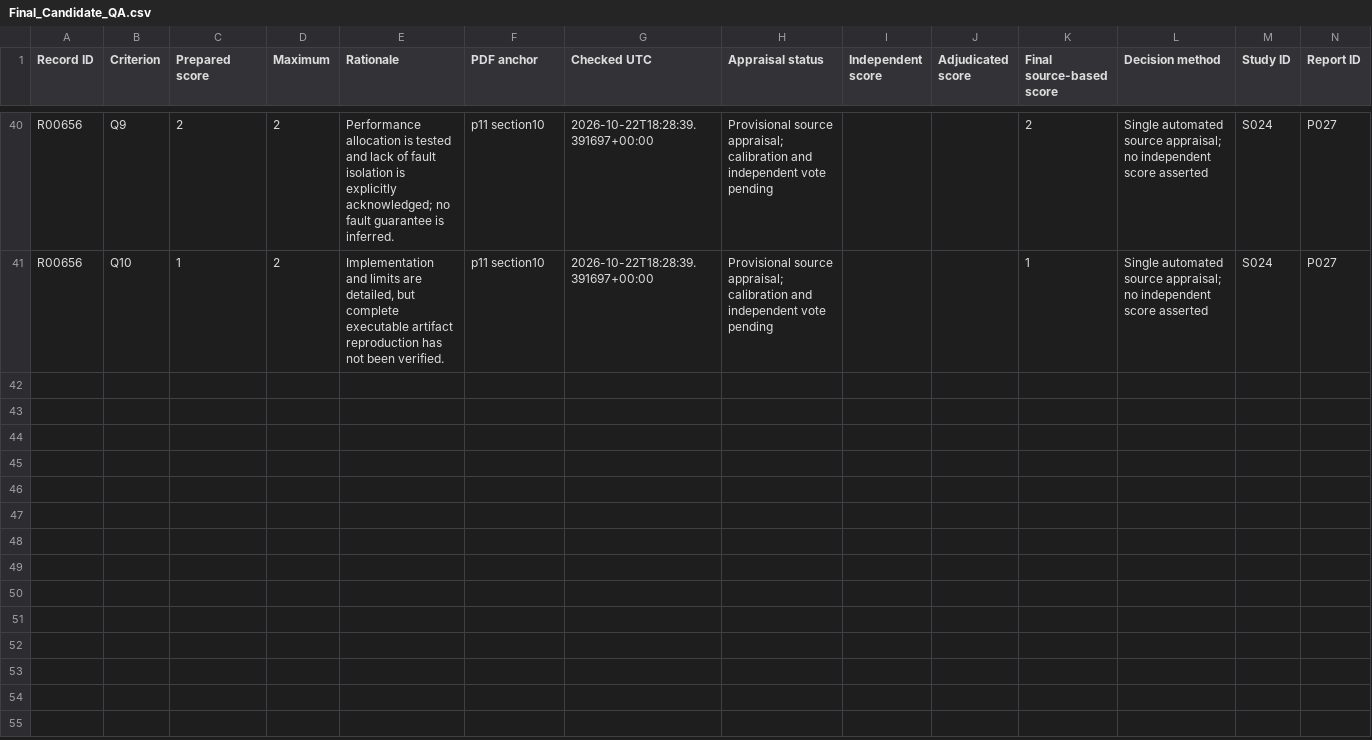
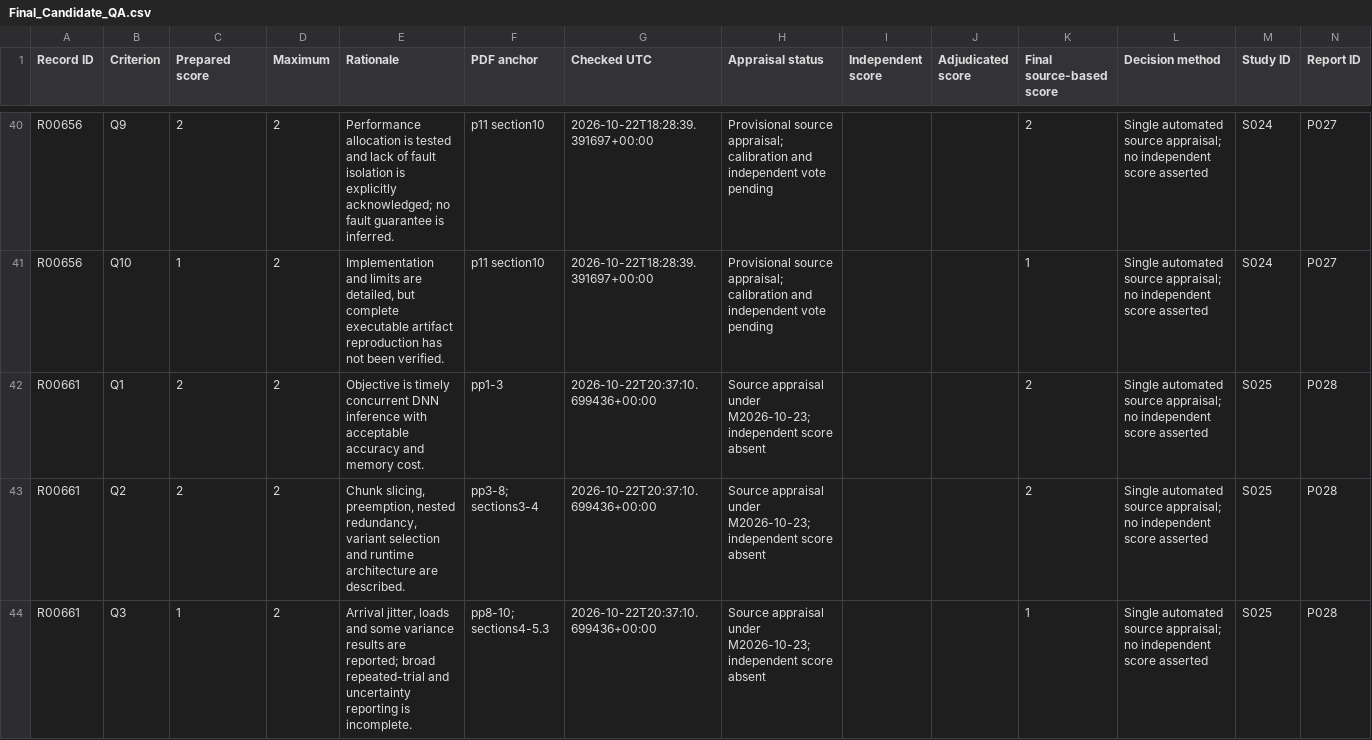
Before and after one commit to Raazia-Imran/os_CEPPPPPP, a CSV file: task3/screening559/Final_Candidate_QA.csv, drawn as a sheet; only a part is shown, gaps mark what is left out; the diff covers the shown part only.

Commit message:
Close title/abstract screening conservatively and record five eligible additions with references and retrieval logs

```diff
--- a/task3/screening559/Final_Candidate_QA.csv
+++ b/task3/screening559/Final_Candidate_QA.csv
@@ -41 +41,4 @@ R00656,Q9,2,2,Performance allocation is tested and lack of fault isolation is ex
 R00656,Q10,1,2,"Implementation and limits are detailed, but complete executable artifact reproduction has not been verified.",p11 section10,2026-10-22T18:28:39.391697+00:00,Provisional source appraisal; calibration and independent vote pending,,,1,Single automated source appraisal; no independent score asserted,S024,P027
+R00661,Q1,2,2,Objective is timely concurrent DNN inference with acceptable accuracy and memory cost.,pp1-3,2026-10-22T20:37:10.699436+00:00,Source appraisal under M2026-10-23; independent score absent,,,2,Single automated source appraisal; no independent score asserted,S025,P028
+R00661,Q2,2,2,"Chunk slicing, preemption, nested redundancy, variant selection and runtime architecture are described.",pp3-8; sections3-4,2026-10-22T20:37:10.699436+00:00,Source appraisal under M2026-10-23; independent score absent,,,2,Single automated source appraisal; no independent score asserted,S025,P028
+R00661,Q3,1,2,"Arrival jitter, loads and some variance results are reported; broad repeated-trial and uncertainty reporting is incomplete.",pp8-10; sections4-5.3,2026-10-22T20:37:10.699436+00:00,Source appraisal under M2026-10-23; independent score absent,,,1,Single automated source appraisal; no independent score asserted,S025,P028
```
Also changed, not shown: 7 added rows elsewhere in this file, task3/screening559/Candidate_Outcomes_Prepared.csv, task3/screening559/Candidate_QA_Prepared.csv, 23 other files.
